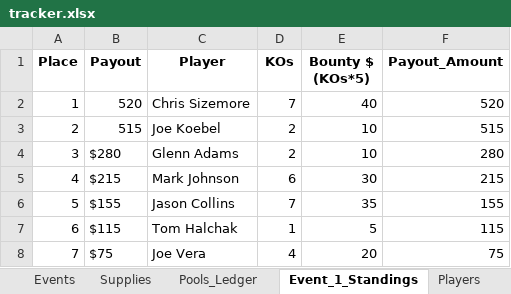
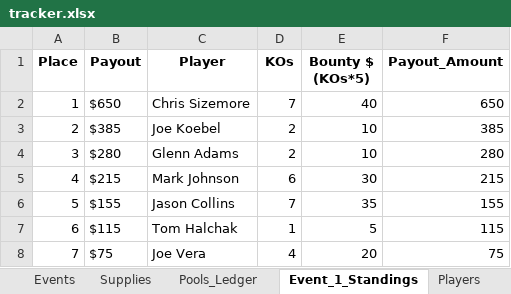
Before and after one commit to mmartuko15/wsop-league-app, an Excel workbook: tracker.xlsx, sheet Event_1_Standings, drawn as a sheet; only a part is shown; values as stored, in another font and other column widths than the file's, no borders; the diff names each change by its address in the sheet, - before the commit and + after, or states it on an @@ line.

```diff
--- a/tracker.xlsx (sheet Event_1_Standings)
+++ b/tracker.xlsx (sheet Event_1_Standings)
-B2 (Payout): 520
+B2 (Payout): $650
-F2 (Payout_Amount): 520
+F2 (Payout_Amount): 650
-B3 (Payout): 515
+B3 (Payout): $385
-F3 (Payout_Amount): 515
+F3 (Payout_Amount): 385
```
Also changed, not shown: sheet Pools_Ledger, sheet Series_BuyIns, sheet Financial_Summary, sheet Supplies, 2 other files.
